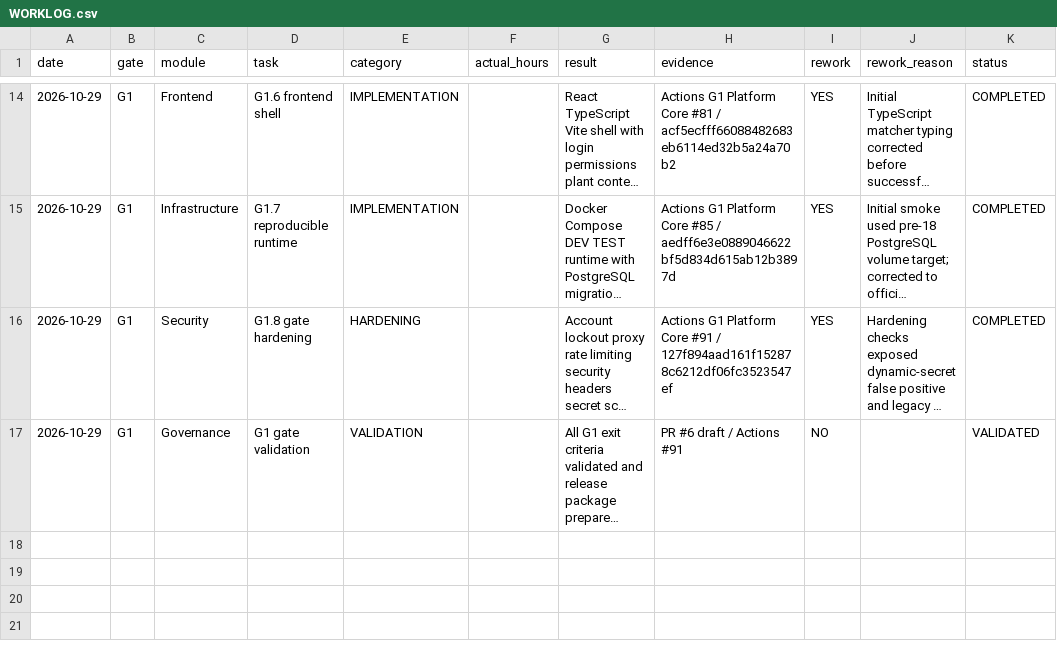
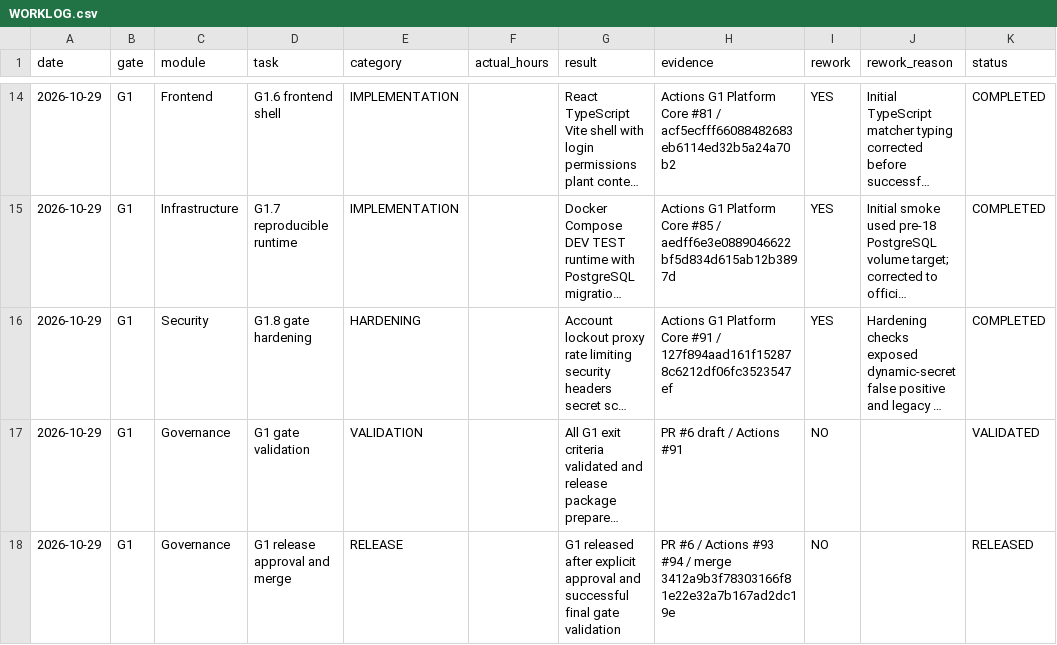
Before and after one commit to kernelshock/Manufacturing-Operations-Platform, a CSV file: docs/00-governance/worklog/WORKLOG.csv, drawn as a sheet; only a part is shown, gaps mark what is left out; long unchanged cells end in …; the diff names each change by its address in the sheet, - before the commit and + after, or states it on an @@ line.

Commit message:
G1: record Platform Core release

```diff
--- a/docs/00-governance/worklog/WORKLOG.csv
+++ b/docs/00-governance/worklog/WORKLOG.csv
+row 18: 2026-10-29 | G1 | Governance | G1 release approval and merge | RELEASE |  | G1 released after explicit approval and successful final gate validation | PR #6 / Actions #93 #94 / merge 3412a9b3f78303166f81e22e32a7b167ad2dc19e | NO |  | RELEASED
```
Also changed, not shown: 6 other files.
